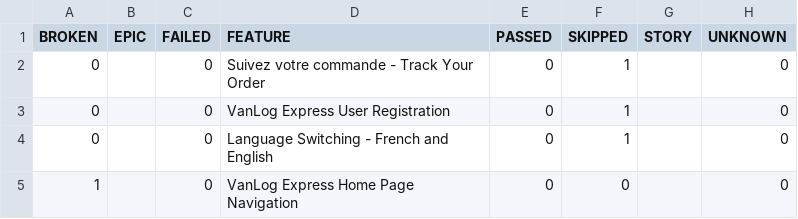
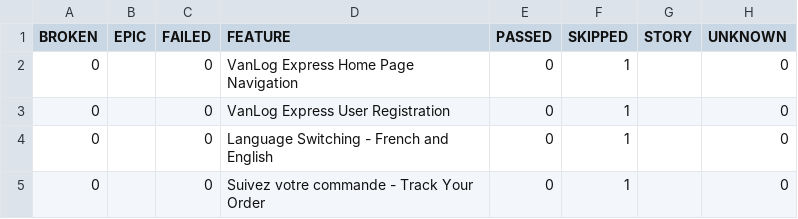
Before and after one commit to Raef211/Automation-vanlog-express, a CSV file: release/data/behaviors.csv, drawn as a sheet.

```diff
--- a/release/data/behaviors.csv
+++ b/release/data/behaviors.csv
@@ -1,5 +1,5 @@
 "BROKEN","EPIC","FAILED","FEATURE","PASSED","SKIPPED","STORY","UNKNOWN"
-"0","","0","Suivez votre commande - Track Your Order","0","1","","0"
+"0","","0","VanLog Express Home Page Navigation","0","1","","0"
 "0","","0","VanLog Express User Registration","0","1","","0"
 "0","","0","Language Switching - French and English","0","1","","0"
-"1","","0","VanLog Express Home Page Navigation","0","0","","0"
+"0","","0","Suivez votre commande - Track Your Order","0","1","","0"
```
Also changed, not shown: release/data/suites.csv, 27 other files.
